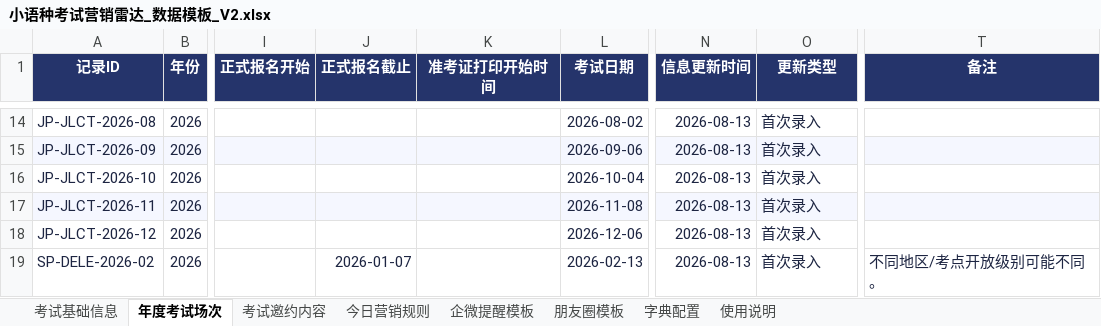
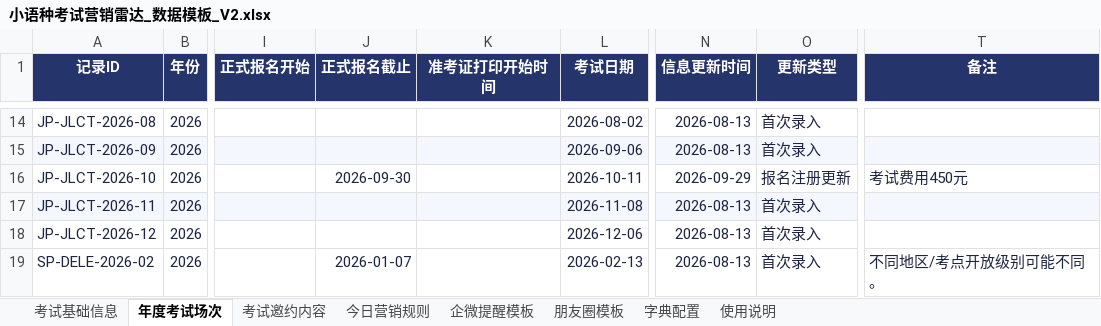
Before and after one commit to shinywaycui/exam-radar, an Excel workbook: 小语种考试营销雷达_数据模板_V2.xlsx, sheet 年度考试场次, drawn as a sheet; only a part is shown, gaps mark what is left out; values as stored, in another font and other column widths than the file's, no borders; the diff names each change by its address in the sheet, - before the commit and + after, or states it on an @@ line.

```diff
--- a/小语种考试营销雷达_数据模板_V2.xlsx (sheet 年度考试场次)
+++ b/小语种考试营销雷达_数据模板_V2.xlsx (sheet 年度考试场次)
-J16 (正式报名截止): (empty)
+J16 (正式报名截止): 2026-09-30
-L16 (考试日期): 2026-10-04
+L16 (考试日期): 2026-10-11
-N16 (信息更新时间): 2026-08-13
+N16 (信息更新时间): 2026-09-29
-O16 (更新类型): 首次录入
+O16 (更新类型): 报名注册更新
-T16 (备注): (empty)
+T16 (备注): 考试费用450元
```
Also changed, not shown: 1 other file.
